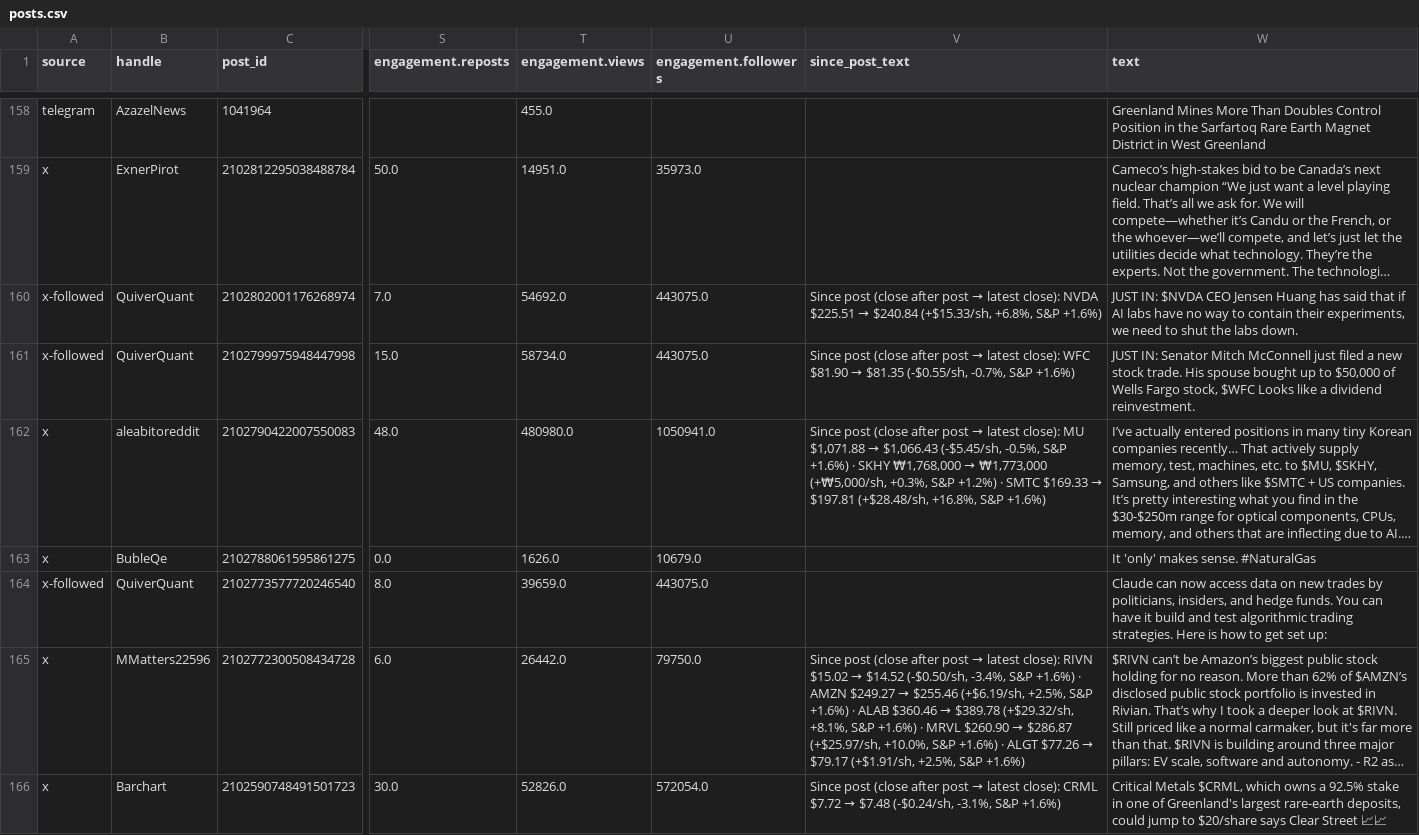
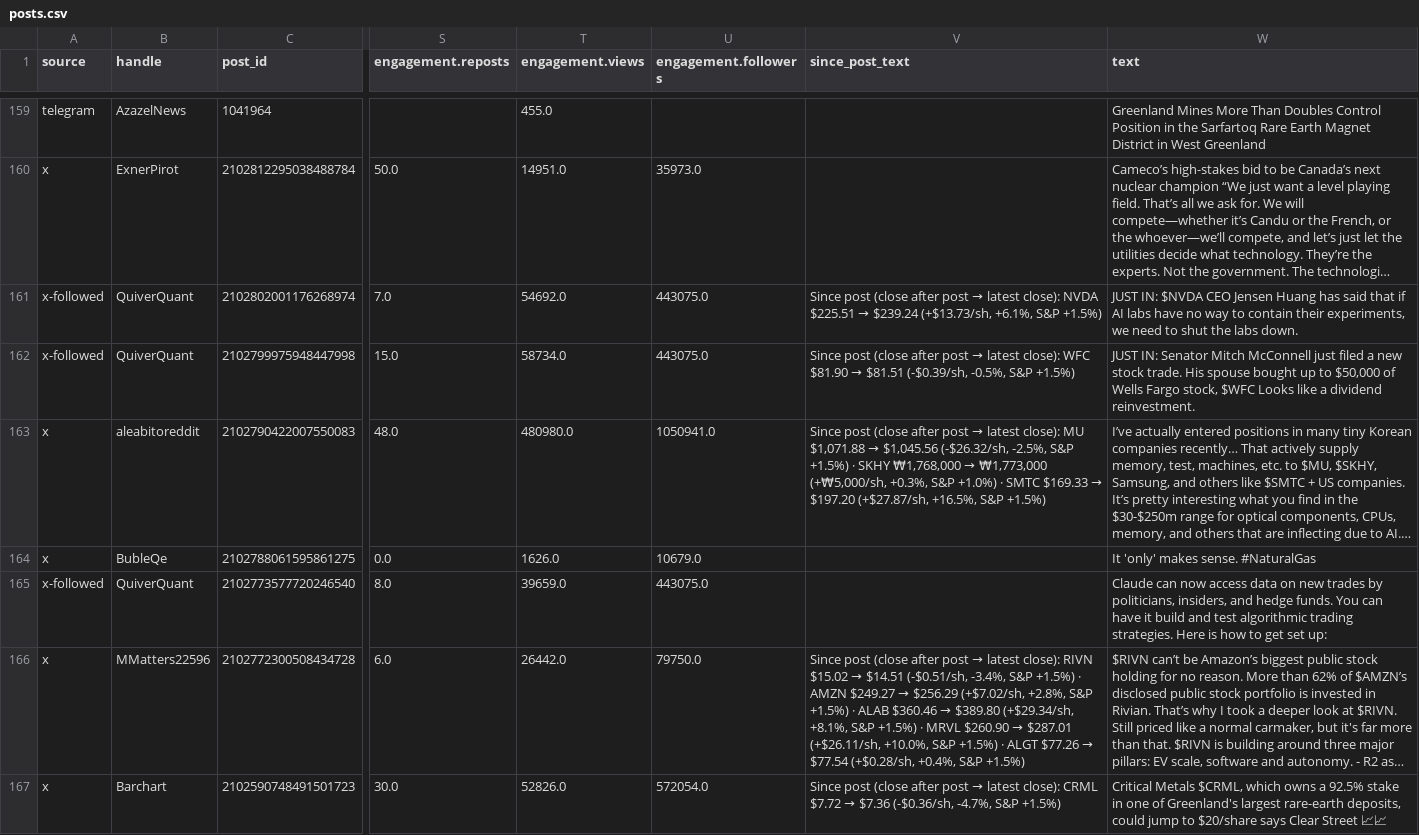
Before and after one commit to nikdep/market-dash-lkoa20, a CSV file: api/posts.csv, drawn as a sheet; only a part is shown, gaps mark what is left out; long unchanged cells end in …; addresses are those after the commit; the diff covers the shown part only; the diff names each change by its address in the sheet, - before the commit and + after, or states it on an @@ line.

```diff
--- a/api/posts.csv
+++ b/api/posts.csv
@@ V161 (since_post_text): …$225.51 → $240.84 (+$15.33/sh, +6.8%, S&P +1.6%) → …$225.51 → $239.24 (+$13.73/sh, +6.1%, S&P +1.5%) @@
@@ V162 (since_post_text): …$81.90 → $81.35 (-$0.55/sh, -0.7%, S&P +1.6%) → …$81.90 → $81.51 (-$0.39/sh, -0.5%, S&P +1.5%) @@
@@ V163 (since_post_text): …$1,071.88 → $1,066.43 (-$5.45/sh, -0.5%, S&P +1.6%) · SKHY ₩1,768,000 → ₩1,773,000 (+₩5,000/sh, +0.3%, S&P +1.2%) · SMTC $169.33 → $197.81 (+$28.48/sh, +16.8%, S&P +1.6%) → …$1,071.88 → $1,045.56 (-$26.32/sh, -2.5%, S&P +1.5%) · SKHY ₩1,768,000 → ₩1,773,000 (+₩5,000/sh, +0.3%, S&P +1.0%) · SMTC $169.33 → $197.20 (+$27.87/sh, +16.5%, S&P +1.5%) @@
@@ V166 (since_post_text): …$15.02 → $14.52 (-$0.50/sh, -3.4%, S&P +1.6%) · AMZN $249.27 → $255.46 (+$6.19/sh, +2.5%, S&P +1.6%) · ALAB $360.46 → $389.78 (+$29.32/sh, +8.1%, S&P +1.6%) · MRVL $260.90 → $286.87 (+$25.97/sh, +10.0%, S&P +1.6%) · ALGT $77.26 → $79.17 (+$1.91/sh, +2.5%, S&P +1.6%) → …$15.02 → $14.51 (-$0.51/sh, -3.4%, S&P +1.5%) · AMZN $249.27 → $256.29 (+$7.02/sh, +2.8%, S&P +1.5%) · ALAB $360.46 → $389.80 (+$29.34/sh, +8.1%, S&P +1.5%) · MRVL $260.90 → $287.01 (+$26.11/sh, +10.0%, S&P +1.5%) · ALGT $77.26 → $77.54 (+$0.28/sh, +0.4%, S&P +1.5%) @@
@@ V167 (since_post_text): …$7.72 → $7.48 (-$0.24/sh, -3.1%, S&P +1.6%) → …$7.72 → $7.36 (-$0.36/sh, -4.7%, S&P +1.5%) @@
```
Also changed, not shown: 1 added row and 155 edited cells elsewhere in this file, api/candidates.csv, api/handles.csv, 9 other files.
